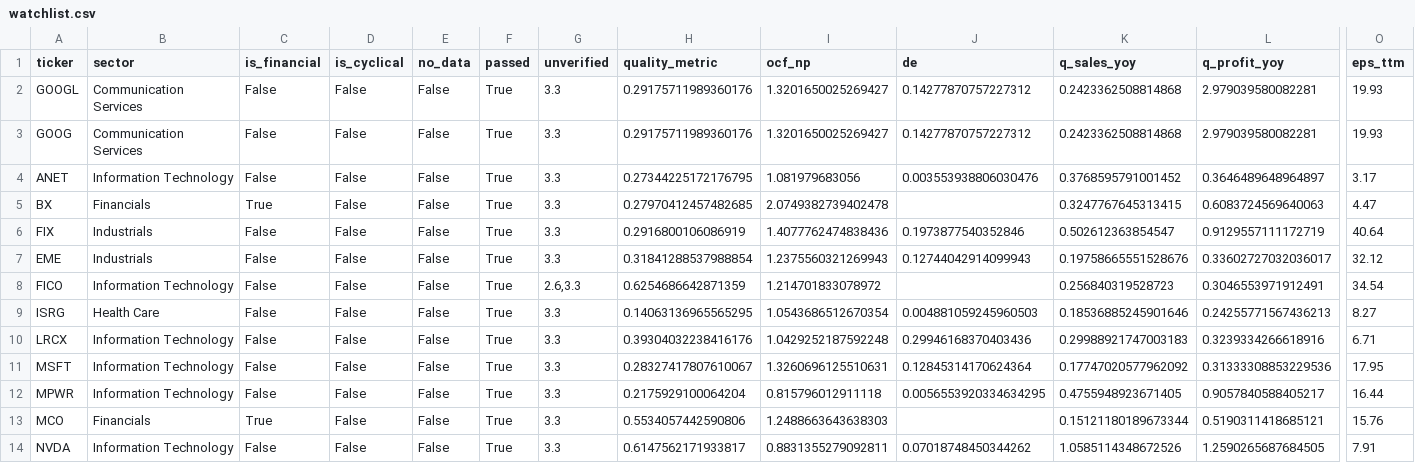
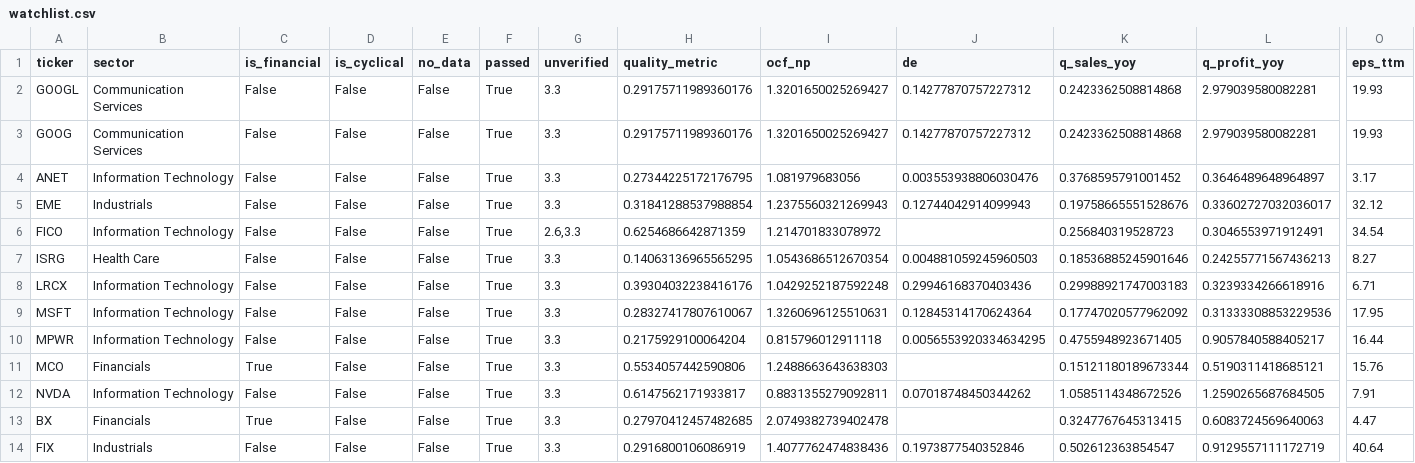
Before and after one commit to bhardwajharsh207/quality-momentum, a CSV file: data/us/watchlist.csv, drawn as a sheet; only a part is shown, gaps mark what is left out; removed rows and columns are numbered as before the commit, all else as after; rows hold the shown columns only; the diff names each change by its address in the sheet, - before the commit and + after, or states it on an @@ line.

```diff
--- a/data/us/watchlist.csv
+++ b/data/us/watchlist.csv
-row 5: BX | Financials | True | False | False | True | 3.3 | 0.27970412457482685 | 2.0749382739402478 |  | 0.3247767645313415 | 0.6083724569640063 | 4.47
-row 6: FIX | Industrials | False | False | False | True | 3.3 | 0.2916800106086919 | 1.4077762474838436 | 0.1973877540352846 | 0.502612363854547 | 0.9129557111172719 | 40.64
+row 13: BX | Financials | True | False | False | True | 3.3 | 0.27970412457482685 | 2.0749382739402478 |  | 0.3247767645313415 | 0.6083724569640063 | 4.47
+row 14: FIX | Industrials | False | False | False | True | 3.3 | 0.2916800106086919 | 1.4077762474838436 | 0.1973877540352846 | 0.502612363854547 | 0.9129557111172719 | 40.64
```
Also changed, not shown: data/us/watchlist_full.csv, 5 other files.
